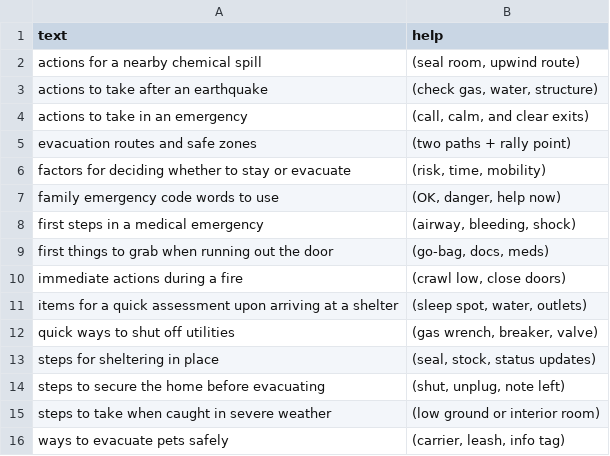
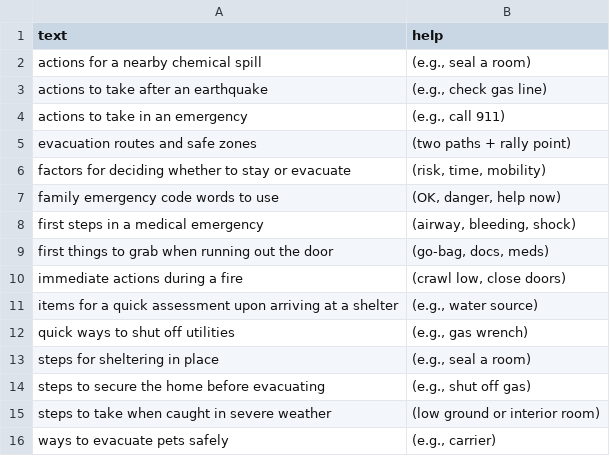
Before and after one commit to atomantic/IdeatorPromptPacks, a TSV file: packs/disaster-prep/emergencyActions.tsv, drawn as a sheet.

```diff
--- a/packs/disaster-prep/emergencyActions.tsv
+++ b/packs/disaster-prep/emergencyActions.tsv
@@ -1,5 +1,5 @@
 text	help
-actions for a nearby chemical spill	(seal room, upwind route)
-actions to take after an earthquake	(check gas, water, structure)
-actions to take in an emergency	(call, calm, and clear exits)
+actions for a nearby chemical spill	(e.g., seal a room)
+actions to take after an earthquake	(e.g., check gas line)
+actions to take in an emergency	(e.g., call 911)
 evacuation routes and safe zones	(two paths + rally point)
@@ -10,7 +10,7 @@ first things to grab when running out the door	(go‑bag, docs, meds)
 immediate actions during a fire	(crawl low, close doors)
-items for a quick assessment upon arriving at a shelter	(sleep spot, water, outlets)
-quick ways to shut off utilities	(gas wrench, breaker, valve)
-steps for sheltering in place	(seal, stock, status updates)
-steps to secure the home before evacuating	(shut, unplug, note left)
+items for a quick assessment upon arriving at a shelter	(e.g., water source)
+quick ways to shut off utilities	(e.g., gas wrench)
+steps for sheltering in place	(e.g., seal a room)
+steps to secure the home before evacuating	(e.g., shut off gas)
 steps to take when caught in severe weather	(low ground or interior room)
-ways to evacuate pets safely	(carrier, leash, info tag)
+ways to evacuate pets safely	(e.g., carrier)
```
Also changed, not shown: packs/disaster-prep/recoveryRebuild.tsv, packs/disaster-prep/survivalSupplies.tsv, 7 other files.
